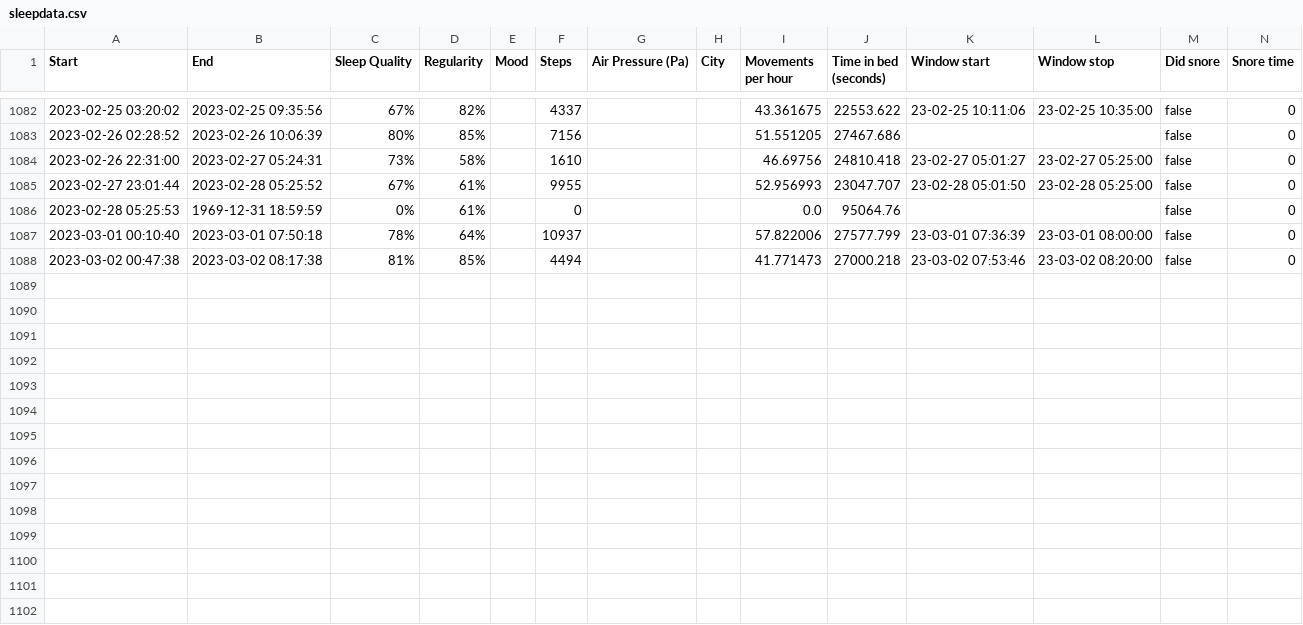
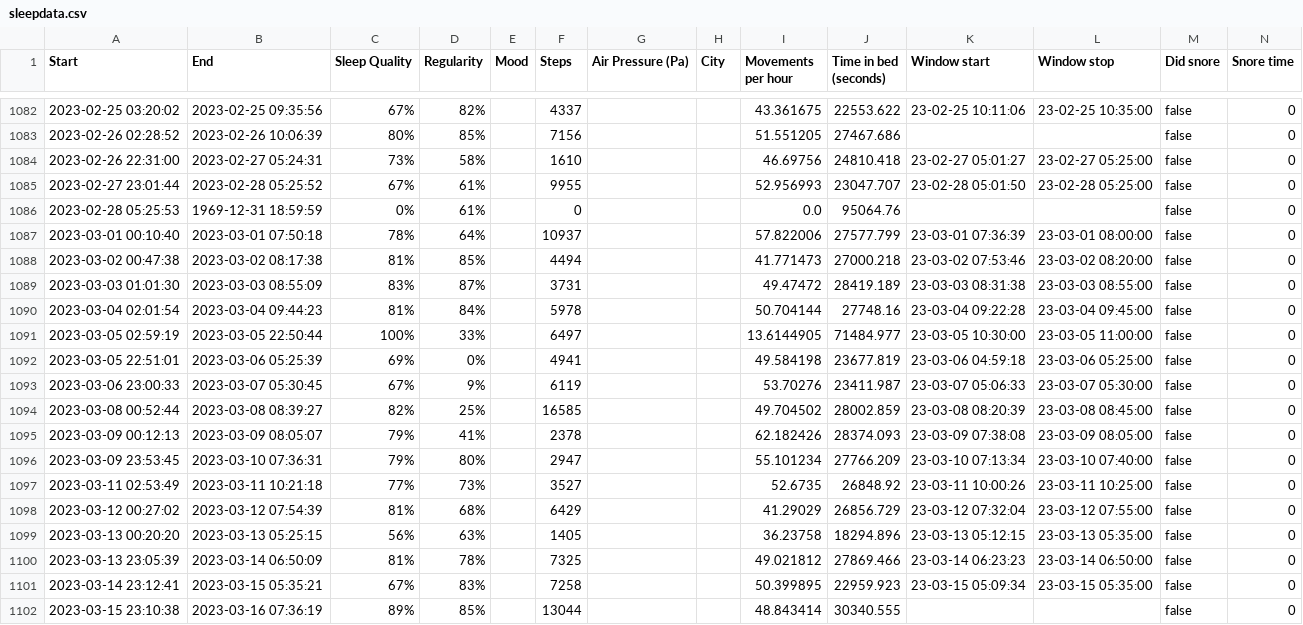
Before and after one commit to JRamirex/SleepCycleAnalyzer, a CSV file: sleepdata.csv, drawn as a sheet; only a part is shown, gaps mark what is left out; rows hold the shown columns only; the diff names each change by its address in the sheet, - before the commit and + after, or states it on an @@ line.

Commit message:
Add jointplots analysis to time in bed
Added new jointplots for a better understanding of sleep quality vs time in bed. Also, added new data points.

```diff
--- a/sleepdata.csv
+++ b/sleepdata.csv
+row 1089: 2023-03-03 01:01:30 | 2023-03-03 08:55:09 | 83% | 87% |  | 3731 |  |  | 49.47472 | 28419.189 | 23-03-03 08:31:38 | 23-03-03 08:55:00 | false | 0
+row 1090: 2023-03-04 02:01:54 | 2023-03-04 09:44:23 | 81% | 84% |  | 5978 |  |  | 50.704144 | 27748.16 | 23-03-04 09:22:28 | 23-03-04 09:45:00 | false | 0
+row 1091: 2023-03-05 02:59:19 | 2023-03-05 22:50:44 | 100% | 33% |  | 6497 |  |  | 13.6144905 | 71484.977 | 23-03-05 10:30:00 | 23-03-05 11:00:00 | false | 0
+row 1092: 2023-03-05 22:51:01 | 2023-03-06 05:25:39 | 69% | 0% |  | 4941 |  |  | 49.584198 | 23677.819 | 23-03-06 04:59:18 | 23-03-06 05:25:00 | false | 0
+row 1093: 2023-03-06 23:00:33 | 2023-03-07 05:30:45 | 67% | 9% |  | 6119 |  |  | 53.70276 | 23411.987 | 23-03-07 05:06:33 | 23-03-07 05:30:00 | false | 0
+row 1094: 2023-03-08 00:52:44 | 2023-03-08 08:39:27 | 82% | 25% |  | 16585 |  |  | 49.704502 | 28002.859 | 23-03-08 08:20:39 | 23-03-08 08:45:00 | false | 0
+row 1095: 2023-03-09 00:12:13 | 2023-03-09 08:05:07 | 79% | 41% |  | 2378 |  |  | 62.182426 | 28374.093 | 23-03-09 07:38:08 | 23-03-09 08:05:00 | false | 0
+row 1096: 2023-03-09 23:53:45 | 2023-03-10 07:36:31 | 79% | 80% |  | 2947 |  |  | 55.101234 | 27766.209 | 23-03-10 07:13:34 | 23-03-10 07:40:00 | false | 0
+row 1097: 2023-03-11 02:53:49 | 2023-03-11 10:21:18 | 77% | 73% |  | 3527 |  |  | 52.6735 | 26848.92 | 23-03-11 10:00:26 | 23-03-11 10:25:00 | false | 0
+row 1098: 2023-03-12 00:27:02 | 2023-03-12 07:54:39 | 81% | 68% |  | 6429 |  |  | 41.29029 | 26856.729 | 23-03-12 07:32:04 | 23-03-12 07:55:00 | false | 0
+row 1099: 2023-03-13 00:20:20 | 2023-03-13 05:25:15 | 56% | 63% |  | 1405 |  |  | 36.23758 | 18294.896 | 23-03-13 05:12:15 | 23-03-13 05:35:00 | false | 0
+row 1100: 2023-03-13 23:05:39 | 2023-03-14 06:50:09 | 81% | 78% |  | 7325 |  |  | 49.021812 | 27869.466 | 23-03-14 06:23:23 | 23-03-14 06:50:00 | false | 0
+row 1101: 2023-03-14 23:12:41 | 2023-03-15 05:35:21 | 67% | 83% |  | 7258 |  |  | 50.399895 | 22959.923 | 23-03-15 05:09:34 | 23-03-15 05:35:00 | false | 0
+row 1102: 2023-03-15 23:10:38 | 2023-03-16 07:36:19 | 89% | 85% |  | 13044 |  |  | 48.843414 | 30340.555 |  |  | false | 0
```
Also changed, not shown: 1 other file.
